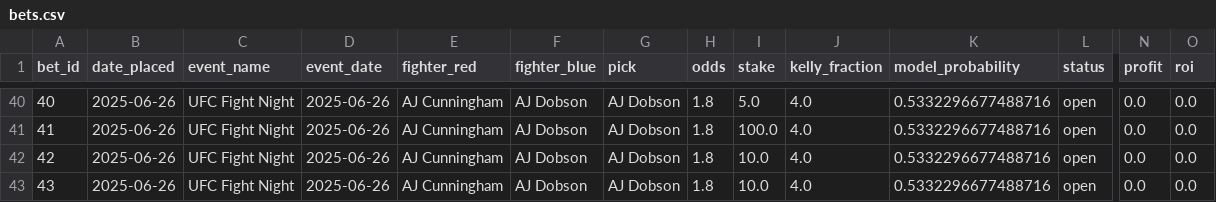
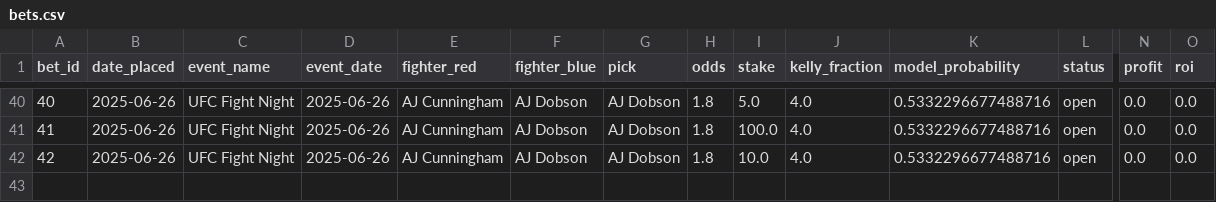
Before and after one commit to narvall018/ufc_predictor, a CSV file: bets/bets.csv, drawn as a sheet; only a part is shown, gaps mark what is left out; rows hold the shown columns only; the diff names each change by its address in the sheet, - before the commit and + after, or states it on an @@ line.

Commit message:
Delete bet #43

```diff
--- a/bets/bets.csv
+++ b/bets/bets.csv
-row 43: 43 | 2025-06-26 | UFC Fight Night | 2025-06-26 | AJ Cunningham | AJ Dobson | AJ Dobson | 1.8 | 10.0 | 4.0 | 0.5332296677488716 | open | 0.0 | 0.0
```
